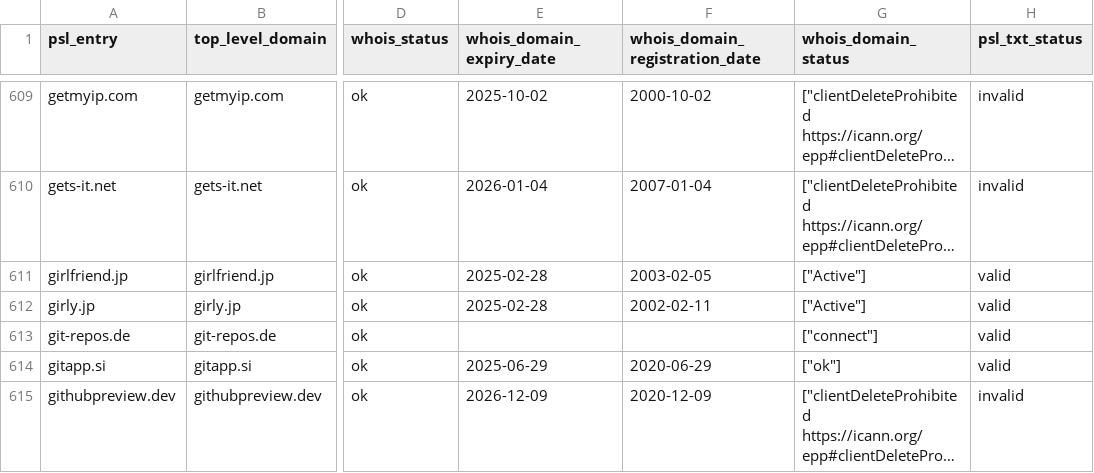
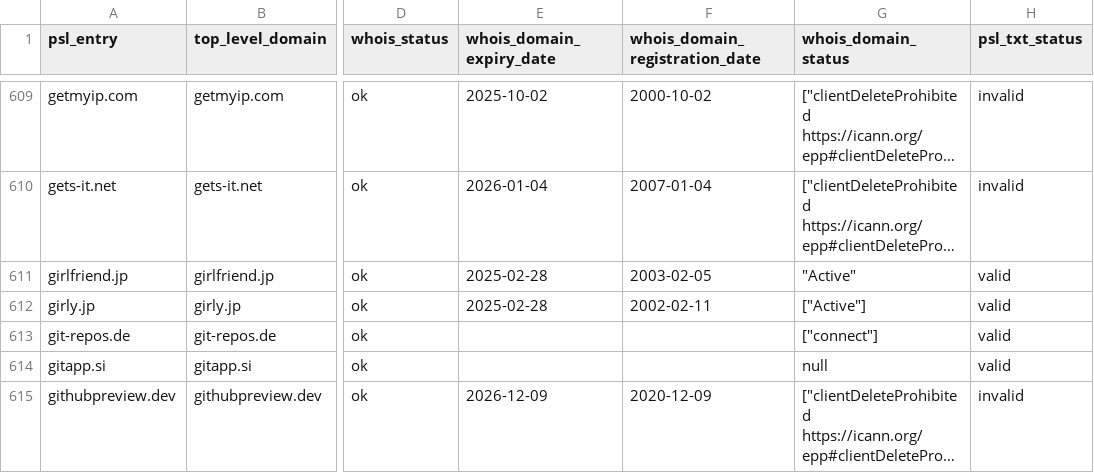
Before and after one commit to groundcat/PSL-private-domains-checker, a CSV file: data/expiry_less_than_2yrs.csv, drawn as a sheet; only a part is shown, gaps mark what is left out; long unchanged cells end in …; the diff covers the shown part only; the diff names each change by its address in the sheet, - before the commit and + after, or states it on an @@ line.

```diff
--- a/data/expiry_less_than_2yrs.csv
+++ b/data/expiry_less_than_2yrs.csv
-G611 (whois_domain_status): ["Active"]
+G611 (whois_domain_status): "Active"
-E614 (whois_domain_expiry_date): 2025-06-29
+E614 (whois_domain_expiry_date): (empty)
-F614 (whois_domain_registration_date): 2020-06-29
+F614 (whois_domain_registration_date): (empty)
-G614 (whois_domain_status): ["ok"]
+G614 (whois_domain_status): null
```
Also changed, not shown: 4 added rows, 2 removed rows and 142 edited cells elsewhere in this file, data/all.csv, data/expired.csv, 3 other files.
